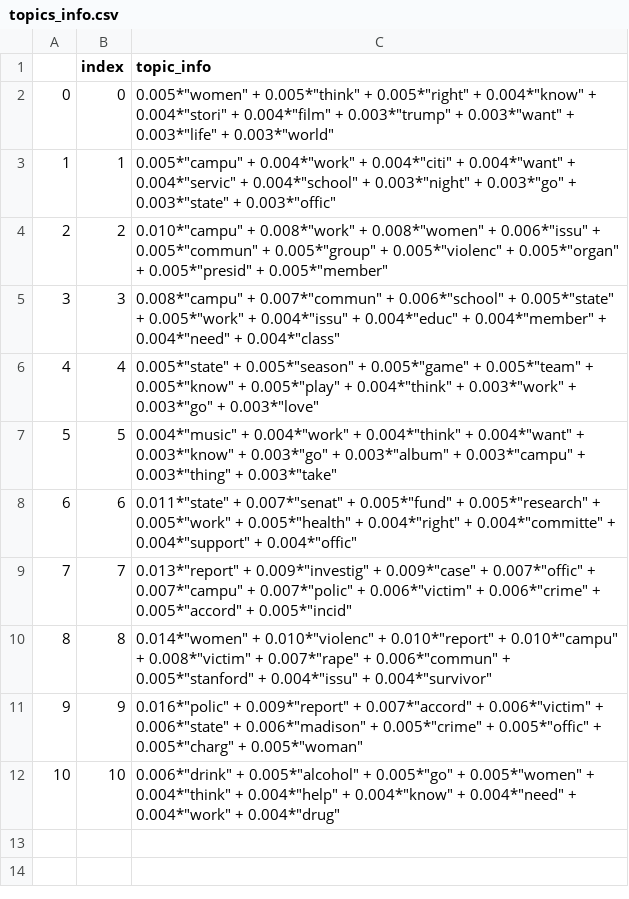
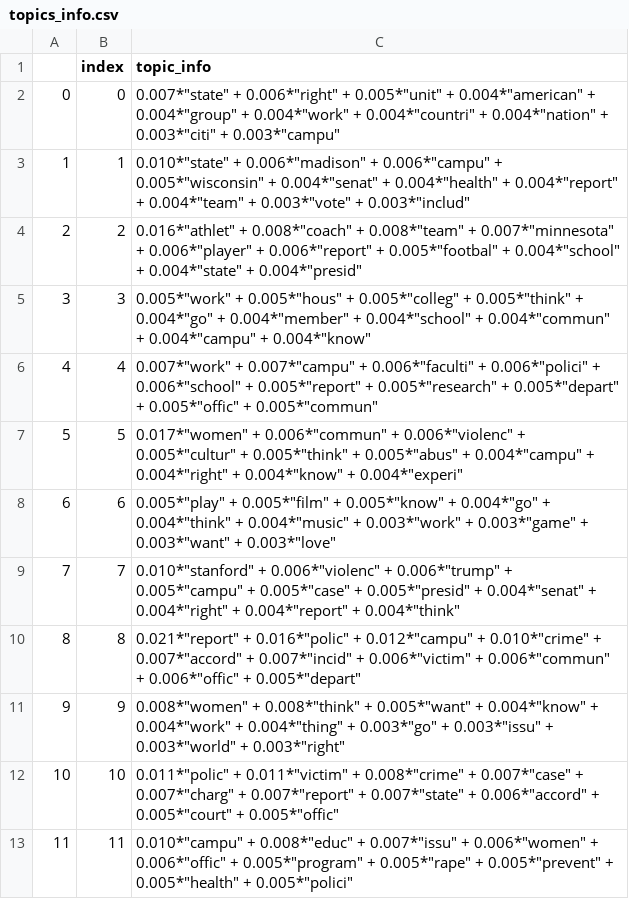
Before and after one commit to wrmeyer/Collegiate_News_and_Sexual_Misconduct, a CSV file: Analyses/LDA/topics_info.csv, drawn as a sheet.

Commit message:
changing number of topics for lda

```diff
--- a/Analyses/LDA/topics_info.csv
+++ b/Analyses/LDA/topics_info.csv
@@ -1,12 +1,13 @@
 ,index,topic_info
-0,0,"0.005*""women"" + 0.005*""think"" + 0.005*""right"" + 0.004*""know"" + 0.004*""stori"" + 0.004*""film"" + 0.003*""trump"" + 0.003*""want"" + 0.003*""life"" + 0.003*""world"""
-1,1,"0.005*""campu"" + 0.004*""work"" + 0.004*""citi"" + 0.004*""want"" + 0.004*""servic"" + 0.004*""school"" + 0.003*""night"" + 0.003*""go"" + 0.003*""state"" + 0.003*""offic"""
-2,2,"0.010*""campu"" + 0.008*""work"" + 0.008*""women"" + 0.006*""issu"" + 0.005*""commun"" + 0.005*""group"" + 0.005*""violenc"" + 0.005*""organ"" + 0.005*""presid"" + 0.005*""member"""
-3,3,"0.008*""campu"" + 0.007*""commun"" + 0.006*""school"" + 0.005*""state"" + 0.005*""work"" + 0.004*""issu"" + 0.004*""educ"" + 0.004*""member"" + 0.004*""need"" + 0.004*""class"""
-4,4,"0.005*""state"" + 0.005*""season"" + 0.005*""game"" + 0.005*""team"" + 0.005*""know"" + 0.005*""play"" + 0.004*""think"" + 0.003*""work"" + 0.003*""go"" + 0.003*""love"""
-5,5,"0.004*""music"" + 0.004*""work"" + 0.004*""think"" + 0.004*""want"" + 0.003*""know"" + 0.003*""go"" + 0.003*""album"" + 0.003*""campu"" + 0.003*""thing"" + 0.003*""take"""
-6,6,"0.011*""state"" + 0.007*""senat"" + 0.005*""fund"" + 0.005*""research"" + 0.005*""work"" + 0.005*""health"" + 0.004*""right"" + 0.004*""committe"" + 0.004*""support"" + 0.004*""offic"""
-7,7,"0.013*""report"" + 0.009*""investig"" + 0.009*""case"" + 0.007*""offic"" + 0.007*""campu"" + 0.007*""polic"" + 0.006*""victim"" + 0.006*""crime"" + 0.005*""accord"" + 0.005*""incid"""
-8,8,"0.014*""women"" + 0.010*""violenc"" + 0.010*""report"" + 0.010*""campu"" + 0.008*""victim"" + 0.007*""rape"" + 0.006*""commun"" + 0.005*""stanford"" + 0.004*""issu"" + 0.004*""survivor"""
-9,9,"0.016*""polic"" + 0.009*""report"" + 0.007*""accord"" + 0.006*""victim"" + 0.006*""state"" + 0.006*""madison"" + 0.005*""crime"" + 0.005*""offic"" + 0.005*""charg"" + 0.005*""woman"""
-10,10,"0.006*""drink"" + 0.005*""alcohol"" + 0.005*""go"" + 0.005*""women"" + 0.004*""think"" + 0.004*""help"" + 0.004*""know"" + 0.004*""need"" + 0.004*""work"" + 0.004*""drug"""
+0,0,"0.007*""state"" + 0.006*""right"" + 0.005*""unit"" + 0.004*""american"" + 0.004*""group"" + 0.004*""work"" + 0.004*""countri"" + 0.004*""nation"" + 0.003*""citi"" + 0.003*""campu"""
+1,1,"0.010*""state"" + 0.006*""madison"" + 0.006*""campu"" + 0.005*""wisconsin"" + 0.004*""senat"" + 0.004*""health"" + 0.004*""report"" + 0.004*""team"" + 0.003*""vote"" + 0.003*""includ"""
+2,2,"0.016*""athlet"" + 0.008*""coach"" + 0.008*""team"" + 0.007*""minnesota"" + 0.006*""player"" + 0.006*""report"" + 0.005*""footbal"" + 0.004*""school"" + 0.004*""state"" + 0.004*""presid"""
+3,3,"0.005*""work"" + 0.005*""hous"" + 0.005*""colleg"" + 0.005*""think"" + 0.004*""go"" + 0.004*""member"" + 0.004*""school"" + 0.004*""commun"" + 0.004*""campu"" + 0.004*""know"""
+4,4,"0.007*""work"" + 0.007*""campu"" + 0.006*""faculti"" + 0.006*""polici"" + 0.006*""school"" + 0.005*""report"" + 0.005*""research"" + 0.005*""depart"" + 0.005*""offic"" + 0.005*""commun"""
+5,5,"0.017*""women"" + 0.006*""commun"" + 0.006*""violenc"" + 0.005*""cultur"" + 0.005*""think"" + 0.005*""abus"" + 0.004*""campu"" + 0.004*""right"" + 0.004*""know"" + 0.004*""experi"""
+6,6,"0.005*""play"" + 0.005*""film"" + 0.005*""know"" + 0.004*""go"" + 0.004*""think"" + 0.004*""music"" + 0.003*""work"" + 0.003*""game"" + 0.003*""want"" + 0.003*""love"""
+7,7,"0.010*""stanford"" + 0.006*""violenc"" + 0.006*""trump"" + 0.005*""campu"" + 0.005*""case"" + 0.005*""presid"" + 0.004*""senat"" + 0.004*""right"" + 0.004*""report"" + 0.004*""think"""
+8,8,"0.021*""report"" + 0.016*""polic"" + 0.012*""campu"" + 0.010*""crime"" + 0.007*""accord"" + 0.007*""incid"" + 0.006*""victim"" + 0.006*""commun"" + 0.006*""offic"" + 0.005*""depart"""
+9,9,"0.008*""women"" + 0.008*""think"" + 0.005*""want"" + 0.004*""know"" + 0.004*""work"" + 0.004*""thing"" + 0.003*""go"" + 0.003*""issu"" + 0.003*""world"" + 0.003*""right"""
+10,10,"0.011*""polic"" + 0.011*""victim"" + 0.008*""crime"" + 0.007*""case"" + 0.007*""charg"" + 0.007*""report"" + 0.007*""state"" + 0.006*""accord"" + 0.005*""court"" + 0.005*""offic"""
+11,11,"0.010*""campu"" + 0.008*""educ"" + 0.007*""issu"" + 0.006*""women"" + 0.006*""offic"" + 0.005*""program"" + 0.005*""rape"" + 0.005*""prevent"" + 0.005*""health"" + 0.005*""polici"""
```
Also changed, not shown: 4 other files.
